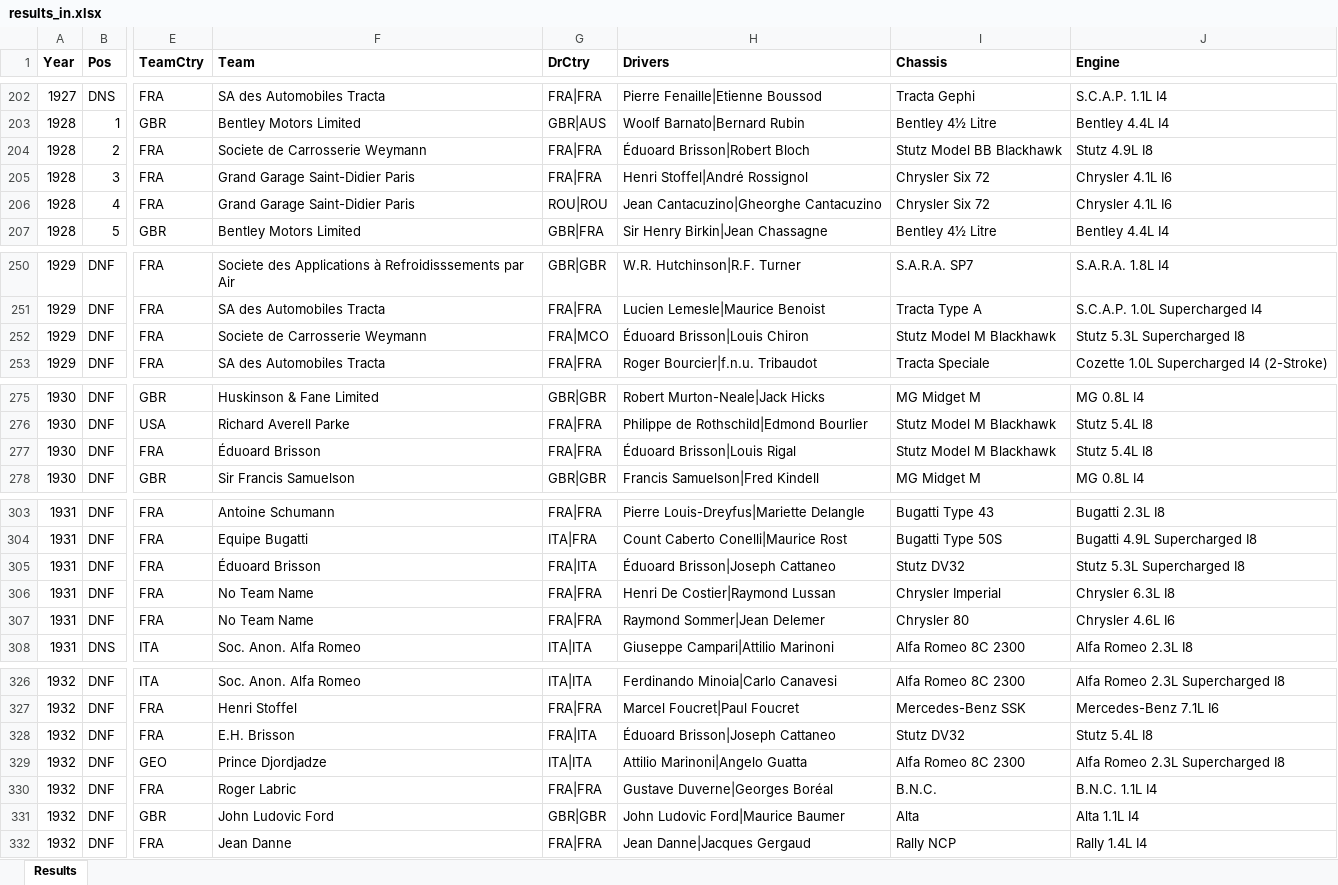
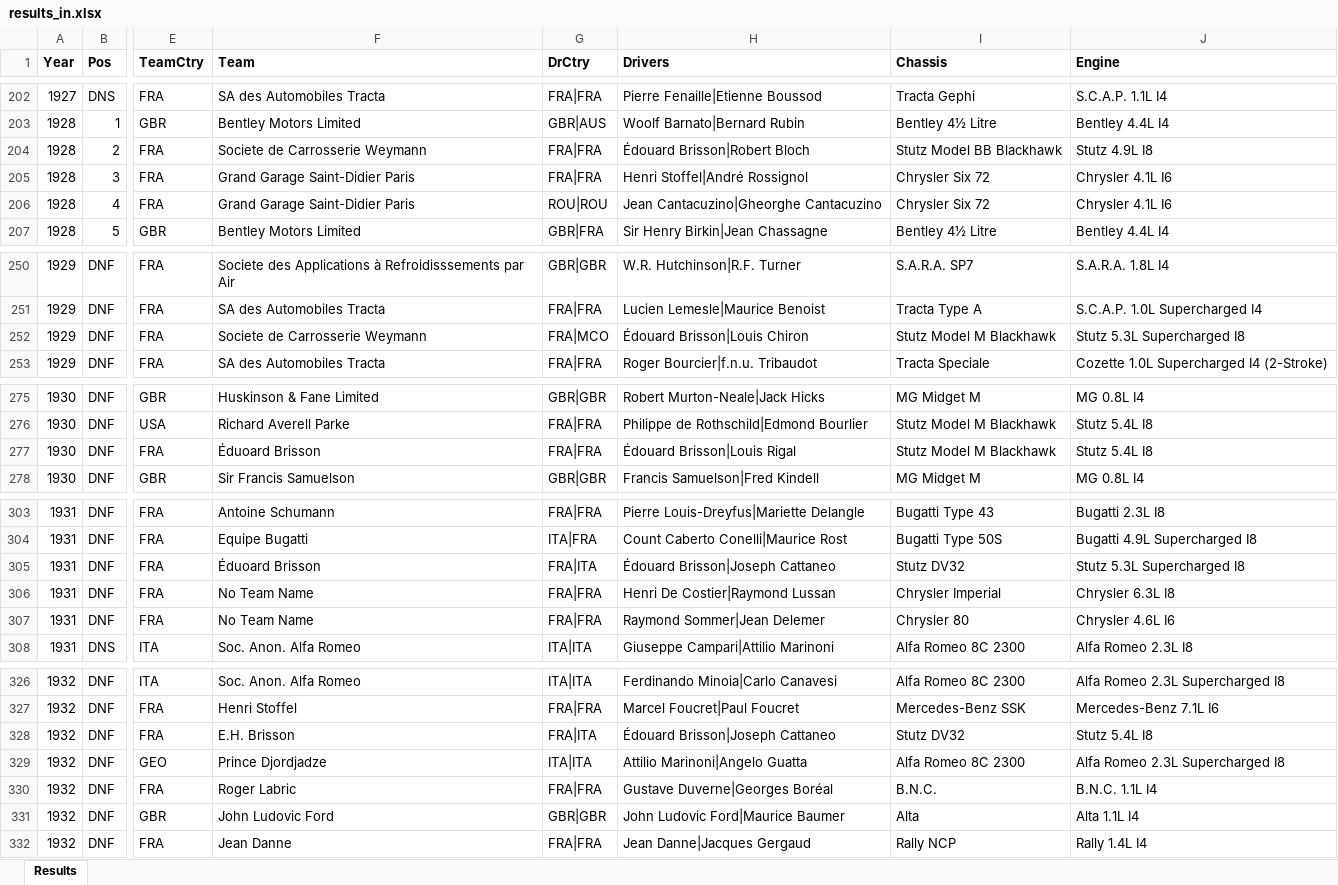
Before and after one commit to gdsotirov/lemans24, an Excel workbook: db/data/results_in.xlsx, sheet Results, drawn as a sheet; only a part is shown, gaps mark what is left out; values as stored, in another font and other column widths than the file's, no borders; conditional formats not drawn; the diff names each change by its address in the sheet, - before the commit and + after, or states it on an @@ line.

Commit message:
Fix driver name (Éduoard Brisson to Édouard Brisson)

```diff
--- a/db/data/results_in.xlsx (sheet Results)
+++ b/db/data/results_in.xlsx (sheet Results)
-H204 (Drivers): Éduoard Brisson|Robert Bloch
+H204 (Drivers): Édouard Brisson|Robert Bloch
-H252 (Drivers): Éduoard Brisson|Louis Chiron
+H252 (Drivers): Édouard Brisson|Louis Chiron
-H277 (Drivers): Éduoard Brisson|Louis Rigal
+H277 (Drivers): Édouard Brisson|Louis Rigal
-H305 (Drivers): Éduoard Brisson|Joseph Cattaneo
+H305 (Drivers): Édouard Brisson|Joseph Cattaneo
-H328 (Drivers): Éduoard Brisson|Joseph Cattaneo
+H328 (Drivers): Édouard Brisson|Joseph Cattaneo
```
Also changed, not shown: 1 other file.
